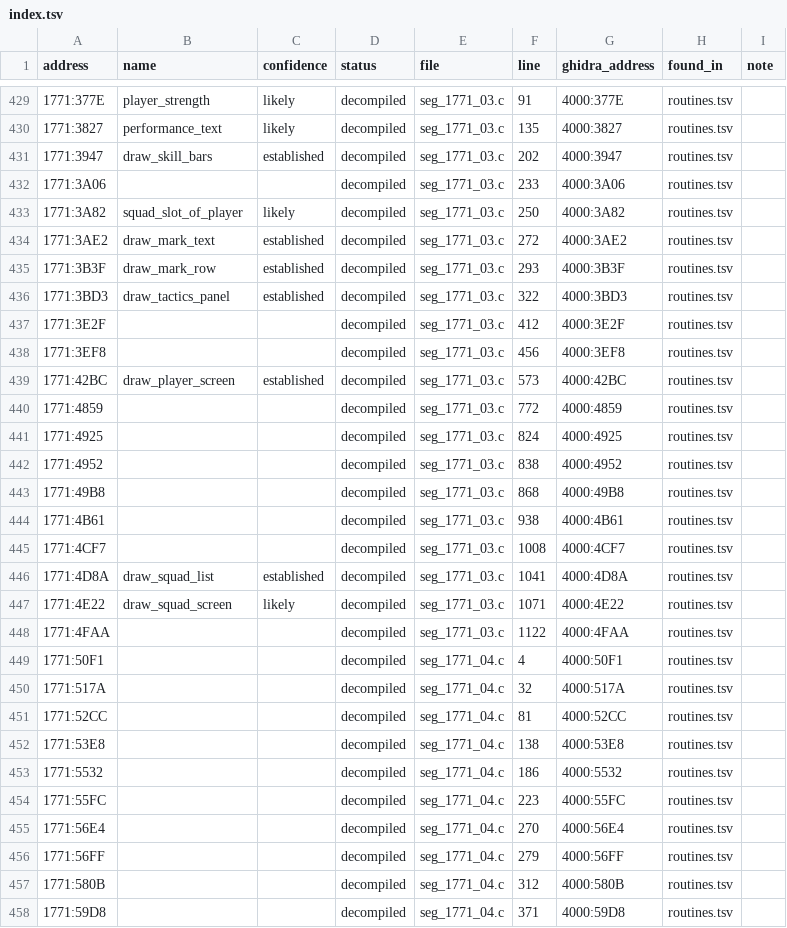
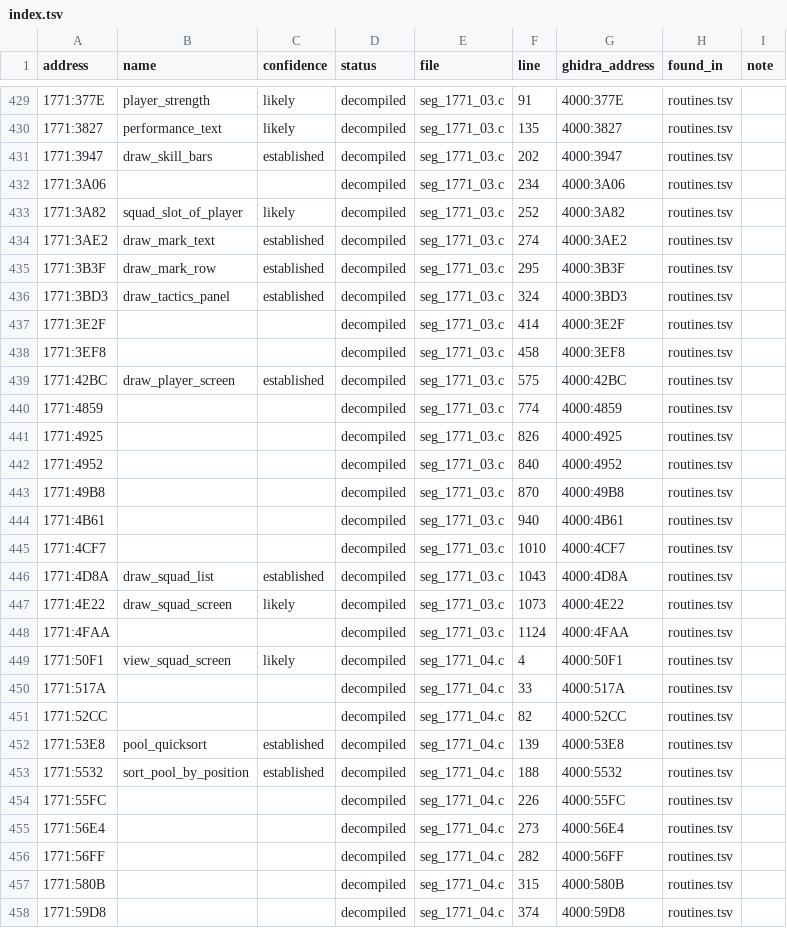
Before and after one commit to diegoami/goal2-archaeology, a TSV file: static/goal-exe/named/index.tsv, drawn as a sheet; only a part is shown, gaps mark what is left out; the diff covers the shown part only.

Commit message:
T22 Q007: regenerate the named view with F011's rows and globals

```diff
--- a/static/goal-exe/named/index.tsv
+++ b/static/goal-exe/named/index.tsv
@@ -431,28 +431,28 @@ address	name	confidence	status	file	line	ghidra_address	found_in	note
 1771:3947	draw_skill_bars	established	decompiled	seg_1771_03.c	202	4000:3947	routines.tsv	
-1771:3A06			decompiled	seg_1771_03.c	233	4000:3A06	routines.tsv	
-1771:3A82	squad_slot_of_player	likely	decompiled	seg_1771_03.c	250	4000:3A82	routines.tsv	
-1771:3AE2	draw_mark_text	established	decompiled	seg_1771_03.c	272	4000:3AE2	routines.tsv	
-1771:3B3F	draw_mark_row	established	decompiled	seg_1771_03.c	293	4000:3B3F	routines.tsv	
-1771:3BD3	draw_tactics_panel	established	decompiled	seg_1771_03.c	322	4000:3BD3	routines.tsv	
-1771:3E2F			decompiled	seg_1771_03.c	412	4000:3E2F	routines.tsv	
-1771:3EF8			decompiled	seg_1771_03.c	456	4000:3EF8	routines.tsv	
-1771:42BC	draw_player_screen	established	decompiled	seg_1771_03.c	573	4000:42BC	routines.tsv	
-1771:4859			decompiled	seg_1771_03.c	772	4000:4859	routines.tsv	
-1771:4925			decompiled	seg_1771_03.c	824	4000:4925	routines.tsv	
-1771:4952			decompiled	seg_1771_03.c	838	4000:4952	routines.tsv	
-1771:49B8			decompiled	seg_1771_03.c	868	4000:49B8	routines.tsv	
-1771:4B61			decompiled	seg_1771_03.c	938	4000:4B61	routines.tsv	
-1771:4CF7			decompiled	seg_1771_03.c	1008	4000:4CF7	routines.tsv	
-1771:4D8A	draw_squad_list	established	decompiled	seg_1771_03.c	1041	4000:4D8A	routines.tsv	
-1771:4E22	draw_squad_screen	likely	decompiled	seg_1771_03.c	1071	4000:4E22	routines.tsv	
-1771:4FAA			decompiled	seg_1771_03.c	1122	4000:4FAA	routines.tsv	
-1771:50F1			decompiled	seg_1771_04.c	4	4000:50F1	routines.tsv	
-1771:517A			decompiled	seg_1771_04.c	32	4000:517A	routines.tsv	
-1771:52CC			decompiled	seg_1771_04.c	81	4000:52CC	routines.tsv	
-1771:53E8			decompiled	seg_1771_04.c	138	4000:53E8	routines.tsv	
-1771:5532			decompiled	seg_1771_04.c	186	4000:5532	routines.tsv	
-1771:55FC			decompiled	seg_1771_04.c	223	4000:55FC	routines.tsv	
-1771:56E4			decompiled	seg_1771_04.c	270	4000:56E4	routines.tsv	
-1771:56FF			decompiled	seg_1771_04.c	279	4000:56FF	routines.tsv	
-1771:580B			decompiled	seg_1771_04.c	312	4000:580B	routines.tsv	
-1771:59D8			decompiled	seg_1771_04.c	371	4000:59D8	routines.tsv	
+1771:3A06			decompiled	seg_1771_03.c	234	4000:3A06	routines.tsv	
+1771:3A82	squad_slot_of_player	likely	decompiled	seg_1771_03.c	252	4000:3A82	routines.tsv	
+1771:3AE2	draw_mark_text	established	decompiled	seg_1771_03.c	274	4000:3AE2	routines.tsv	
+1771:3B3F	draw_mark_row	established	decompiled	seg_1771_03.c	295	4000:3B3F	routines.tsv	
+1771:3BD3	draw_tactics_panel	established	decompiled	seg_1771_03.c	324	4000:3BD3	routines.tsv	
+1771:3E2F			decompiled	seg_1771_03.c	414	4000:3E2F	routines.tsv	
+1771:3EF8			decompiled	seg_1771_03.c	458	4000:3EF8	routines.tsv	
+1771:42BC	draw_player_screen	established	decompiled	seg_1771_03.c	575	4000:42BC	routines.tsv	
+1771:4859			decompiled	seg_1771_03.c	774	4000:4859	routines.tsv	
+1771:4925			decompiled	seg_1771_03.c	826	4000:4925	routines.tsv	
+1771:4952			decompiled	seg_1771_03.c	840	4000:4952	routines.tsv	
+1771:49B8			decompiled	seg_1771_03.c	870	4000:49B8	routines.tsv	
+1771:4B61			decompiled	seg_1771_03.c	940	4000:4B61	routines.tsv	
+1771:4CF7			decompiled	seg_1771_03.c	1010	4000:4CF7	routines.tsv	
+1771:4D8A	draw_squad_list	established	decompiled	seg_1771_03.c	1043	4000:4D8A	routines.tsv	
+1771:4E22	draw_squad_screen	likely	decompiled	seg_1771_03.c	1073	4000:4E22	routines.tsv	
+1771:4FAA			decompiled	seg_1771_03.c	1124	4000:4FAA	routines.tsv	
+1771:50F1	view_squad_screen	likely	decompiled	seg_1771_04.c	4	4000:50F1	routines.tsv	
+1771:517A			decompiled	seg_1771_04.c	33	4000:517A	routines.tsv	
+1771:52CC			decompiled	seg_1771_04.c	82	4000:52CC	routines.tsv	
+1771:53E8	pool_quicksort	established	decompiled	seg_1771_04.c	139	4000:53E8	routines.tsv	
+1771:5532	sort_pool_by_position	established	decompiled	seg_1771_04.c	188	4000:5532	routines.tsv	
+1771:55FC			decompiled	seg_1771_04.c	226	4000:55FC	routines.tsv	
+1771:56E4			decompiled	seg_1771_04.c	273	4000:56E4	routines.tsv	
+1771:56FF			decompiled	seg_1771_04.c	282	4000:56FF	routines.tsv	
+1771:580B			decompiled	seg_1771_04.c	315	4000:580B	routines.tsv	
+1771:59D8			decompiled	seg_1771_04.c	374	4000:59D8	routines.tsv	
```
Also changed, not shown: 118 edited cells elsewhere in this file, 16 other files.
